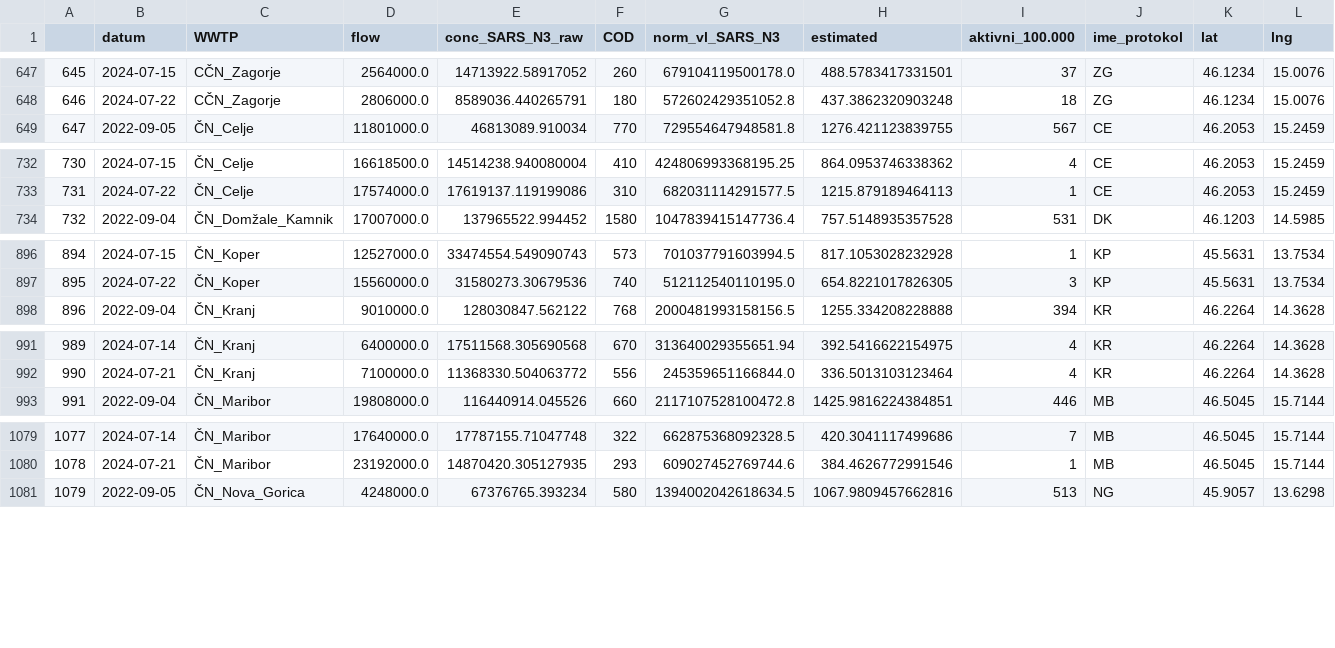
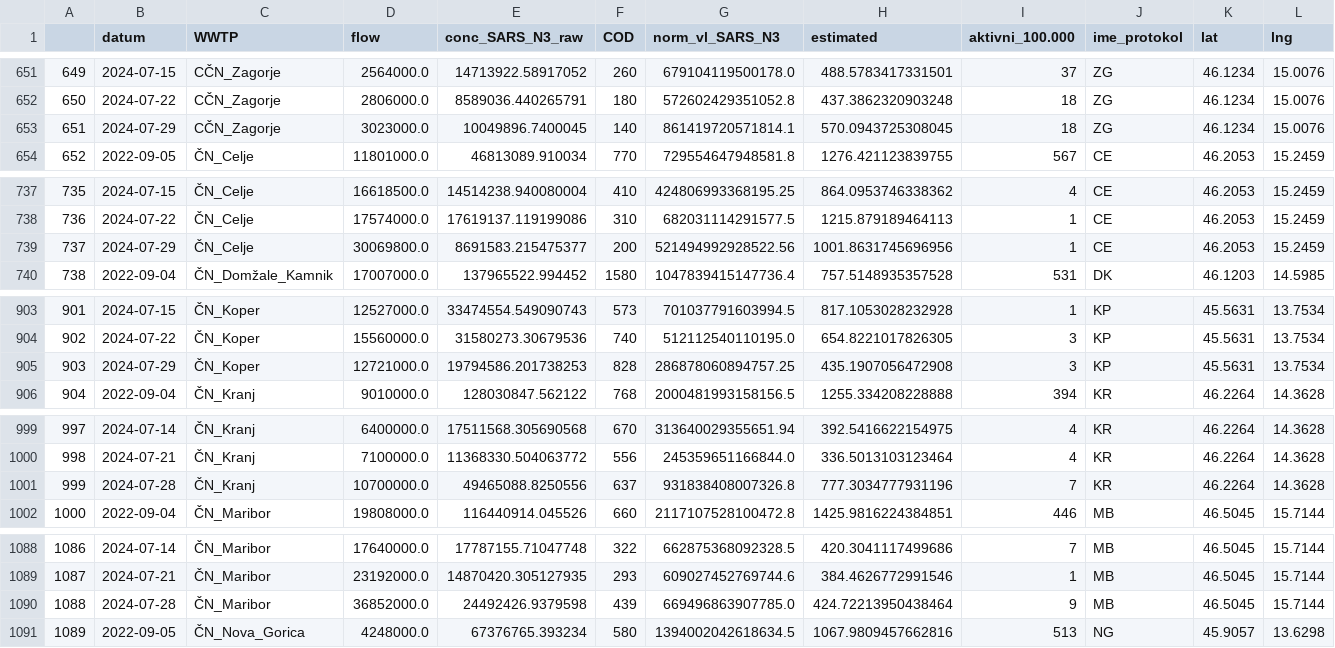
Before and after one commit to necsi/WHN-Wastewater-Data, a CSV file: data/Slovenia/sl_wastewater_data.csv, drawn as a sheet; only a part is shown, gaps mark what is left out; rows hold the shown columns only; the diff covers the shown part only; the diff names each change by its address in the sheet, - before the commit and + after, or states it on an @@ line.

```diff
--- a/data/Slovenia/sl_wastewater_data.csv
+++ b/data/Slovenia/sl_wastewater_data.csv
@@ column A renumbered between rows 161 and 1342 @@
+row 653: 651 | 2024-07-29 | CČN_Zagorje | 3023000.0 | 10049896.7400045 | 140 | 861419720571814.1 | 570.0943725308045 | 18 | ZG | 46.1234 | 15.0076
+row 739: 737 | 2024-07-29 | ČN_Celje | 30069800.0 | 8691583.215475377 | 200 | 521494992928522.56 | 1001.8631745696956 | 1 | CE | 46.2053 | 15.2459
+row 905: 903 | 2024-07-29 | ČN_Koper | 12721000.0 | 19794586.201738253 | 828 | 286878060894757.25 | 435.1907056472908 | 3 | KP | 45.5631 | 13.7534
+row 1001: 999 | 2024-07-28 | ČN_Kranj | 10700000.0 | 49465088.8250556 | 637 | 931838408007326.8 | 777.3034777931196 | 7 | KR | 46.2264 | 14.3628
+row 1090: 1088 | 2024-07-28 | ČN_Maribor | 36852000.0 | 24492426.9379598 | 439 | 669496863907785.0 | 424.72213950438464 | 9 | MB | 46.5045 | 15.7144
```
Also changed, not shown: 6 added rows and 1 edited cell elsewhere in this file.
